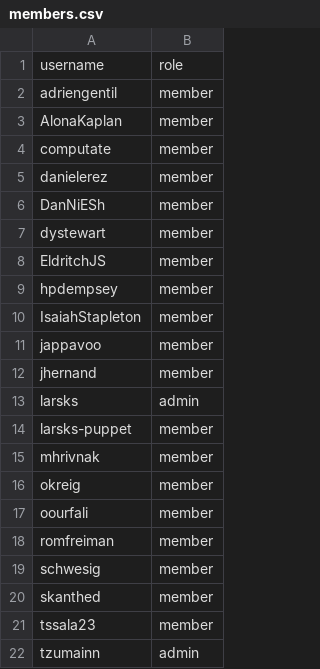
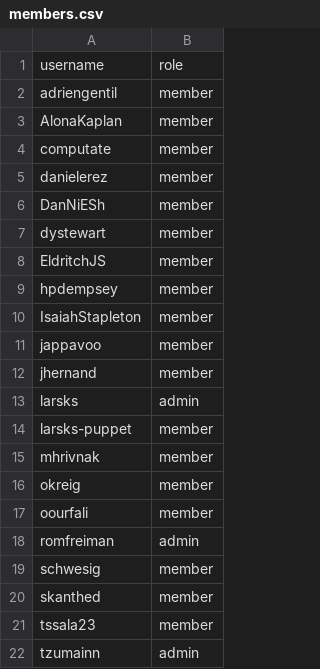
Before and after one commit to innabox/github-config, a CSV file: members.csv, drawn as a sheet.

Commit message:
Make romfreiman an org admin (#8)
Rom is interested in setting up some AI code review tools for this
organization.

```diff
--- a/members.csv
+++ b/members.csv
@@ -17,3 +17,3 @@ okreig,member
 oourfali,member
-romfreiman,member
+romfreiman,admin
 schwesig,member
```
Also changed, not shown: 2 other files.
